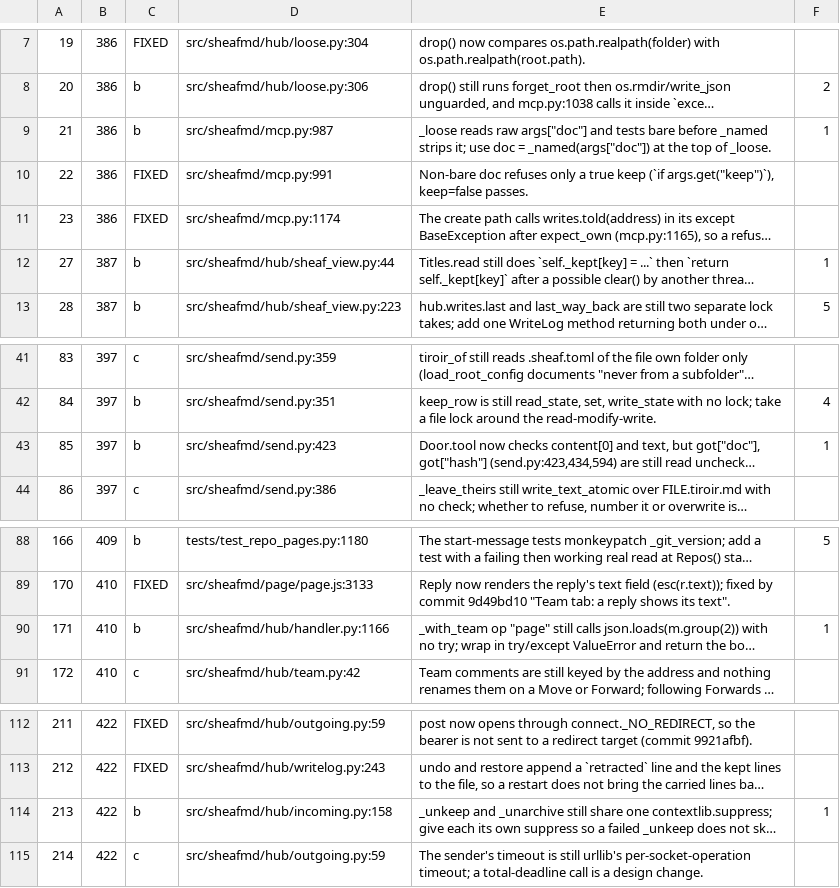
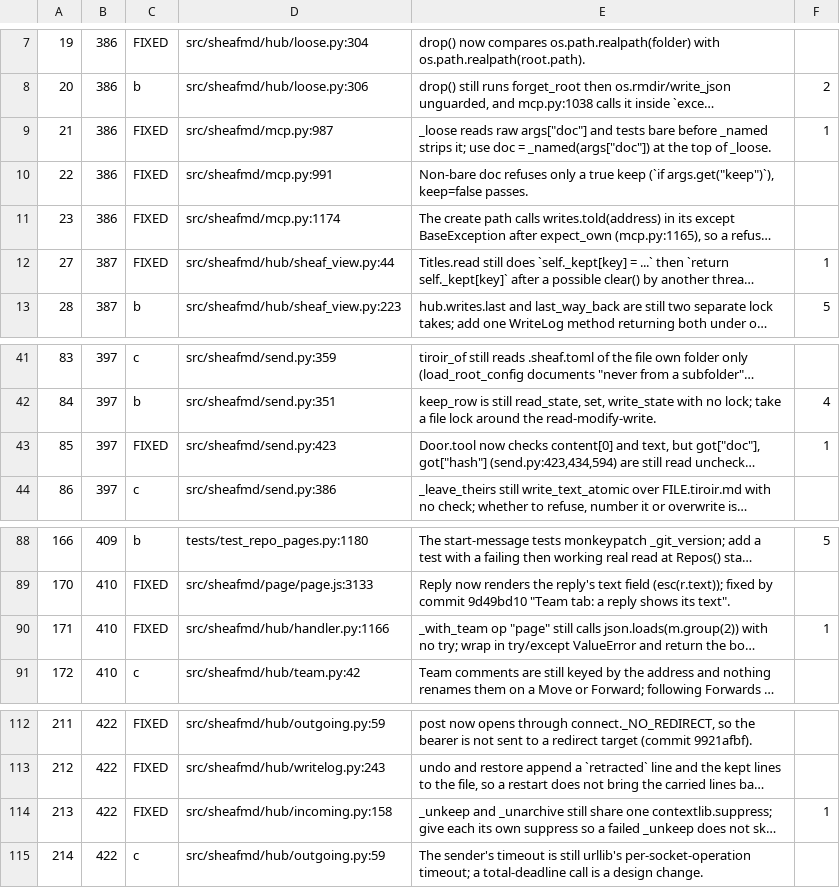
Before and after one commit to sweatshop-ai/sheaf, a TSV file: .scratch/follow-ups/opus-recheck-triage-2026-11-20.tsv, drawn as a sheet; only a part is shown, gaps mark what is left out; long unchanged cells end in …; the diff names each change by its address in the sheet, - before the commit and + after, or states it on an @@ line.

Commit message:
Ticket 137 and the recheck findings: tick #519, #520 and #525; the codex double look is by design

```diff
--- a/.scratch/follow-ups/opus-recheck-triage-2026-11-20.tsv
+++ b/.scratch/follow-ups/opus-recheck-triage-2026-11-20.tsv
-C9: b
+C9: FIXED
-C12: b
+C12: FIXED
-C43: b
+C43: FIXED
-C90: b
+C90: FIXED
-C114: b
+C114: FIXED
```
Also changed, not shown: 2 other files.
